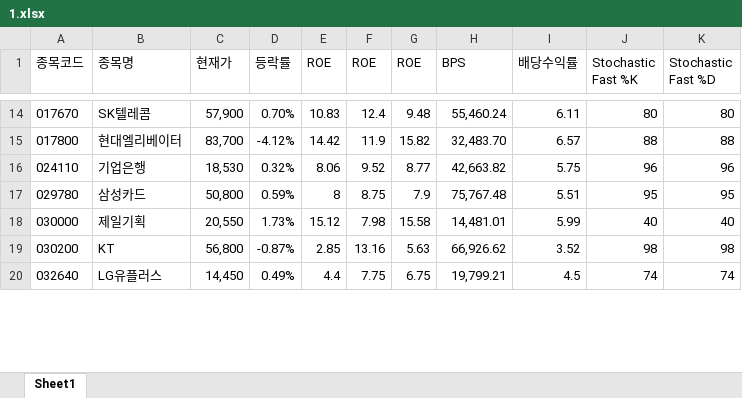
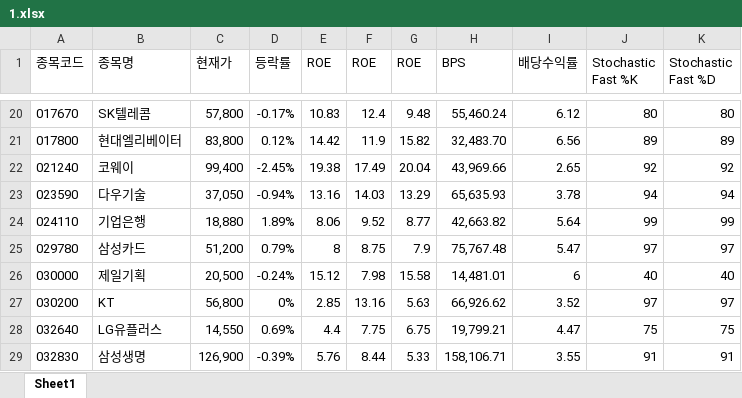
Before and after one commit to ez4happy/DividendGrowth, an Excel workbook: 1.xlsx, sheet Sheet1, drawn as a sheet; only a part is shown, gaps mark what is left out; values as stored, in another font and other column widths than the file's, no borders; addresses are those after the commit; the diff covers the shown part only; the diff names each change by its address in the sheet, - before the commit and + after, or states it on an @@ line.

```diff
--- a/1.xlsx (sheet Sheet1)
+++ b/1.xlsx (sheet Sheet1)
-C20 (현재가): 57,900
+C20 (현재가): 57,800
-D20 (등락률): 0.70%
+D20 (등락률): -0.17%
-I20 (배당수익률): 6.11
+I20 (배당수익률): 6.12
-C21 (현재가): 83,700
+C21 (현재가): 83,800
-D21 (등락률): -4.12%
+D21 (등락률): 0.12%
-I21 (배당수익률): 6.57
+I21 (배당수익률): 6.56
-J21 (Stochastic Fast %K): 88
+J21 (Stochastic Fast %K): 89
-K21 (Stochastic Fast %D): 88
+K21 (Stochastic Fast %D): 89
+row 22: 021240 | 코웨이 | 99,400 | -2.45% | 19.38 | 17.49 | 20.04 | 43,969.66 | 2.65 | 92 | 92
+row 23: 023590 | 다우기술 | 37,050 | -0.94% | 13.16 | 14.03 | 13.29 | 65,635.93 | 3.78 | 94 | 94
-C24 (현재가): 18,530
+C24 (현재가): 18,880
-D24 (등락률): 0.32%
+D24 (등락률): 1.89%
-I24 (배당수익률): 5.75
+I24 (배당수익률): 5.64
-J24 (Stochastic Fast %K): 96
+J24 (Stochastic Fast %K): 99
-K24 (Stochastic Fast %D): 96
+K24 (Stochastic Fast %D): 99
-C25 (현재가): 50,800
+C25 (현재가): 51,200
-D25 (등락률): 0.59%
+D25 (등락률): 0.79%
-I25 (배당수익률): 5.51
+I25 (배당수익률): 5.47
-J25 (Stochastic Fast %K): 95
+J25 (Stochastic Fast %K): 97
-K25 (Stochastic Fast %D): 95
+K25 (Stochastic Fast %D): 97
-C26 (현재가): 20,550
+C26 (현재가): 20,500
-D26 (등락률): 1.73%
+D26 (등락률): -0.24%
-I26 (배당수익률): 5.99
+I26 (배당수익률): 6
-D27 (등락률): -0.87%
+D27 (등락률): 0%
-J27 (Stochastic Fast %K): 98
+J27 (Stochastic Fast %K): 97
-K27 (Stochastic Fast %D): 98
+K27 (Stochastic Fast %D): 97
-C28 (현재가): 14,450
+C28 (현재가): 14,550
-D28 (등락률): 0.49%
+D28 (등락률): 0.69%
-I28 (배당수익률): 4.5
+I28 (배당수익률): 4.47
-J28 (Stochastic Fast %K): 74
+J28 (Stochastic Fast %K): 75
-K28 (Stochastic Fast %D): 74
+K28 (Stochastic Fast %D): 75
+row 29: 032830 | 삼성생명 | 126,900 | -0.39% | 5.76 | 8.44 | 5.33 | 158,106.71 | 3.55 | 91 | 91
```
Also changed, not shown: 12 added rows and 102 edited cells elsewhere in this sheet.
